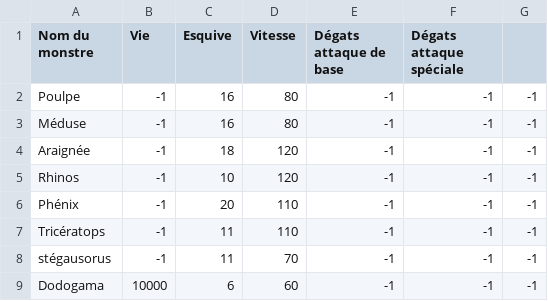
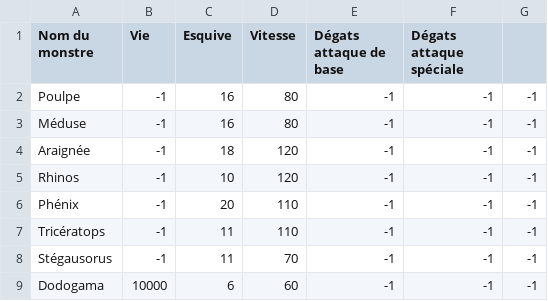
Before and after one commit to AristideExe/monster-hunter-new-world, a CSV file: codeSource/attributsMonstres/monstres.csv, drawn as a sheet.

```diff
--- a/codeSource/attributsMonstres/monstres.csv
+++ b/codeSource/attributsMonstres/monstres.csv
@@ -7,3 +7,3 @@ Phénix;-1;20;110;-1;-1;-1
 Tricératops;-1;11;110;-1;-1;-1
-stégausorus;-1;11;70;-1;-1;-1
+Stégausorus;-1;11;70;-1;-1;-1
 Dodogama;10000;6;60;-1;-1;-1
```
Also changed, not shown: 45 other files.
